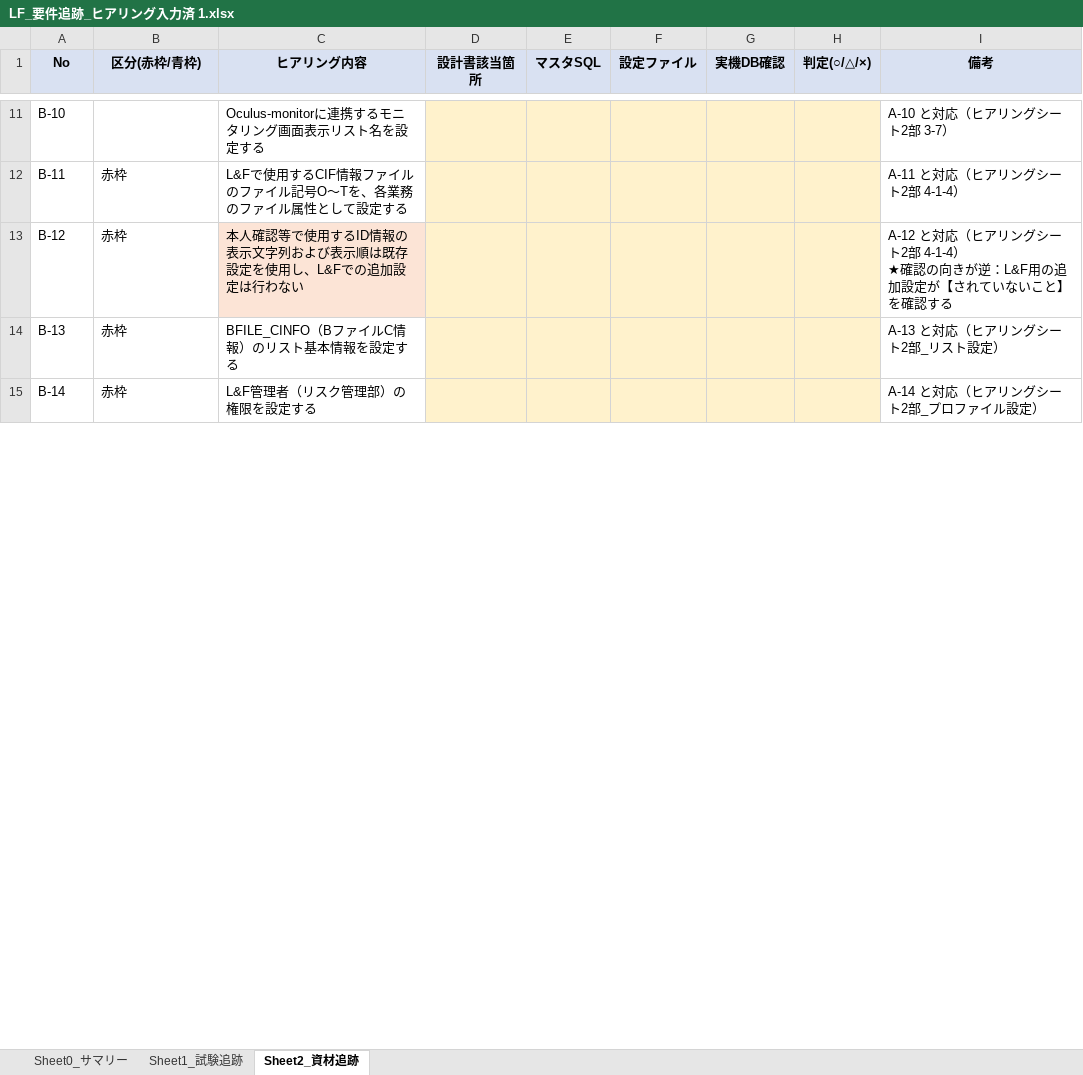
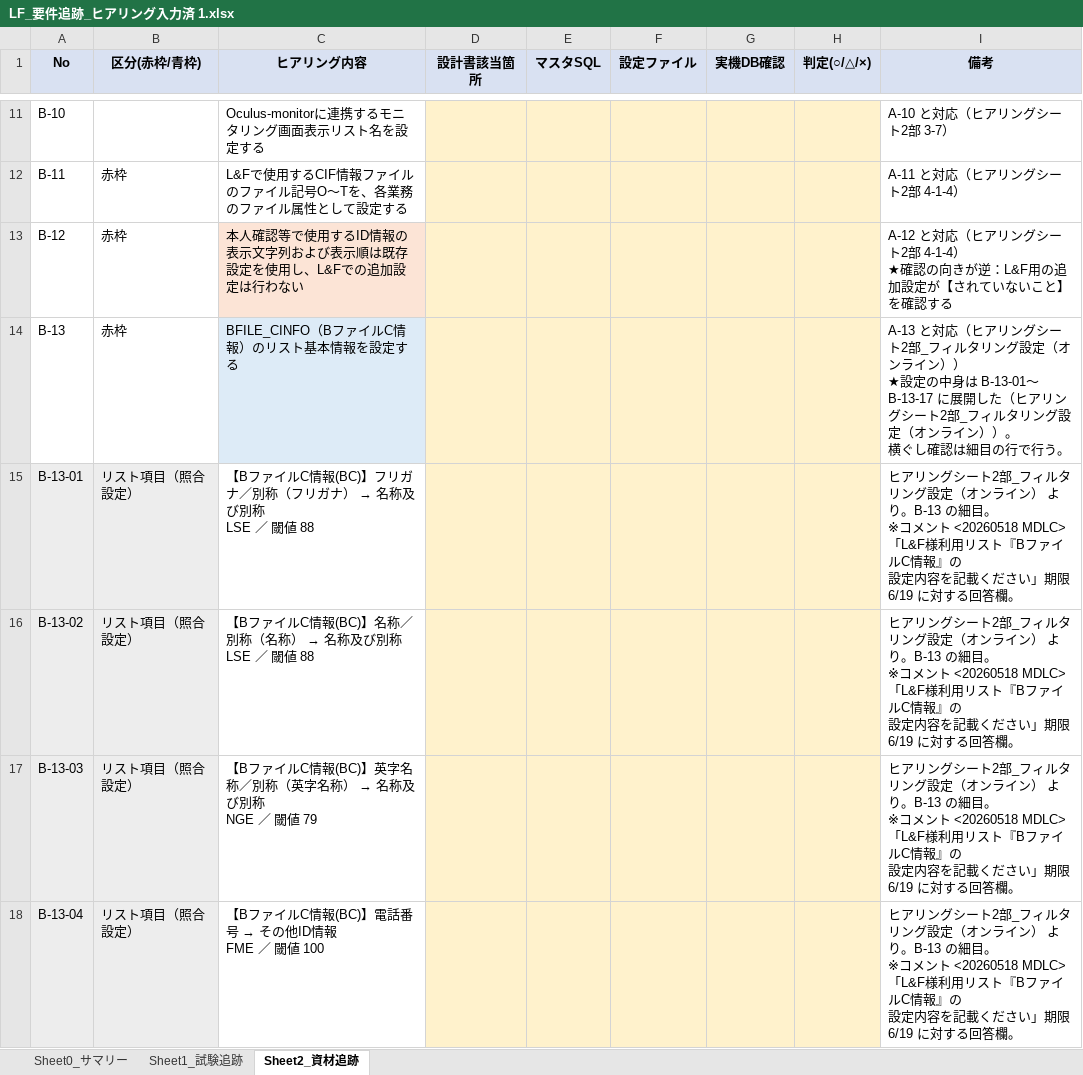
Before and after one commit to Sunqichao233/cif-testdata-generator, an Excel workbook: 10.11-10.23 L&F横ぐし確認/成果物/LF_要件追跡_ヒアリング入力済 1.xlsx, sheet Sheet2_資材追跡, drawn as a sheet; only a part is shown, gaps mark what is left out; the shorter side is filled out with more unchanged rows; values as stored, in another font and other column widths than the file's, no borders; ↵ is a line break in a cell; the diff covers the shown part only; the diff names each change by its address in the sheet, - before the commit and + after, or states it on an @@ line.

```diff
--- a/10.11-10.23 L&F横ぐし確認/成果物/LF_要件追跡_ヒアリング入力済 1.xlsx (sheet Sheet2_資材追跡)
+++ b/10.11-10.23 L&F横ぐし確認/成果物/LF_要件追跡_ヒアリング入力済 1.xlsx (sheet Sheet2_資材追跡)
-C14 fill: none
+C14 fill: #DDEBF7
-I14 (備考): …ト2部_リスト設定）
+I14 (備考): …ト2部_フィルタリング設定（オンライン）） ↵ ★設定の中身は B-13-01〜B-13-17 に展開した（ヒアリングシート2部_フィルタリング設定（オンライン））。 ↵ 横ぐし確認は細目の行で行う。
+row 15: B-13-01 | リスト項目（照合設定） | 【BファイルC情報(BC)】フリガナ／別称（フリガナ） → 名称及び別称 ↵ LSE ／ 閾値 88 |  |  |  |  |  | ヒアリングシート2部_フィルタリング設定（オンライン） より。B-13 の細目。 ↵ ※コメント <20260518 MDLC>「L&F様利用リスト『BファイルC情報』の ↵ 設定内容を記載ください」期限 6/19 に対する回答欄。
+row 16: B-13-02 | リスト項目（照合設定） | 【BファイルC情報(BC)】名称／別称（名称） → 名称及び別称 ↵ LSE ／ 閾値 88 |  |  |  |  |  | ヒアリングシート2部_フィルタリング設定（オンライン） より。B-13 の細目。 ↵ ※コメント <20260518 MDLC>「L&F様利用リスト『BファイルC情報』の ↵ 設定内容を記載ください」期限 6/19 に対する回答欄。
+row 17: B-13-03 | リスト項目（照合設定） | 【BファイルC情報(BC)】英字名称／別称（英字名称） → 名称及び別称 ↵ NGE ／ 閾値 79 |  |  |  |  |  | ヒアリングシート2部_フィルタリング設定（オンライン） より。B-13 の細目。 ↵ ※コメント <20260518 MDLC>「L&F様利用リスト『BファイルC情報』の ↵ 設定内容を記載ください」期限 6/19 に対する回答欄。
+row 18: B-13-04 | リスト項目（照合設定） | 【BファイルC情報(BC)】電話番号 → その他ID情報 ↵ FME ／ 閾値 100 |  |  |  |  |  | ヒアリングシート2部_フィルタリング設定（オンライン） より。B-13 の細目。 ↵ ※コメント <20260518 MDLC>「L&F様利用リスト『BファイルC情報』の ↵ 設定内容を記載ください」期限 6/19 に対する回答欄。
```
Also changed, not shown: 13 added rows, 7 edited cells and cell formats elsewhere in this sheet, sheet Sheet1_試験追跡, sheet Sheet0_サマリー, 7 other files.
